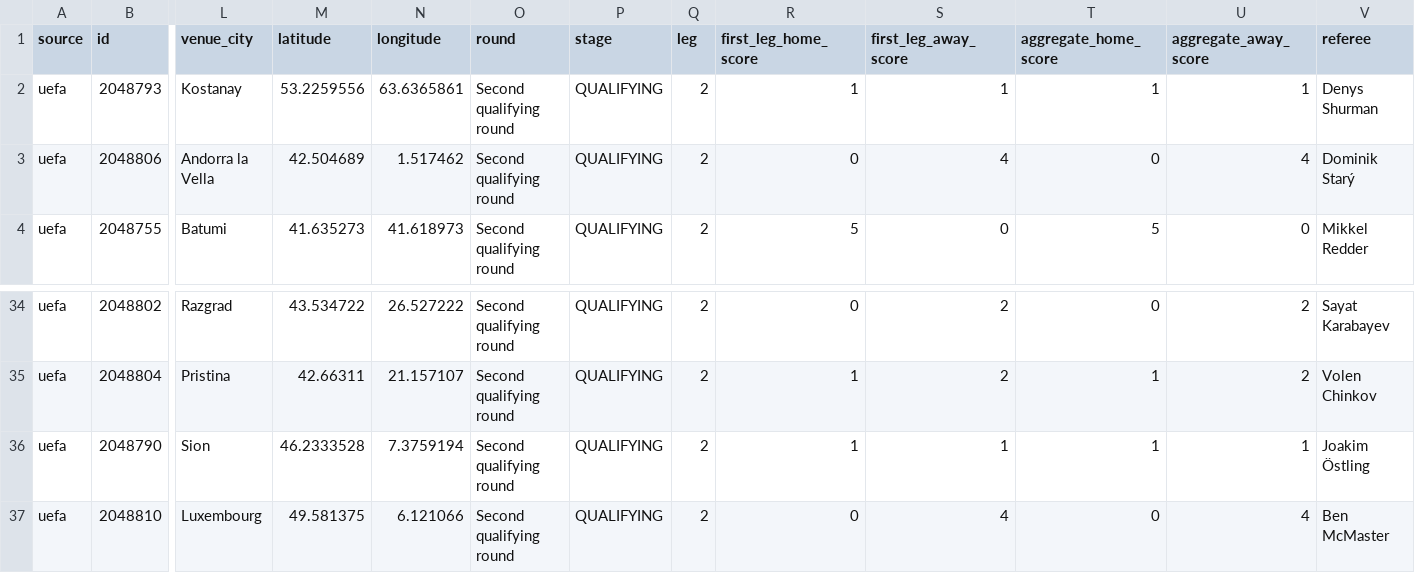
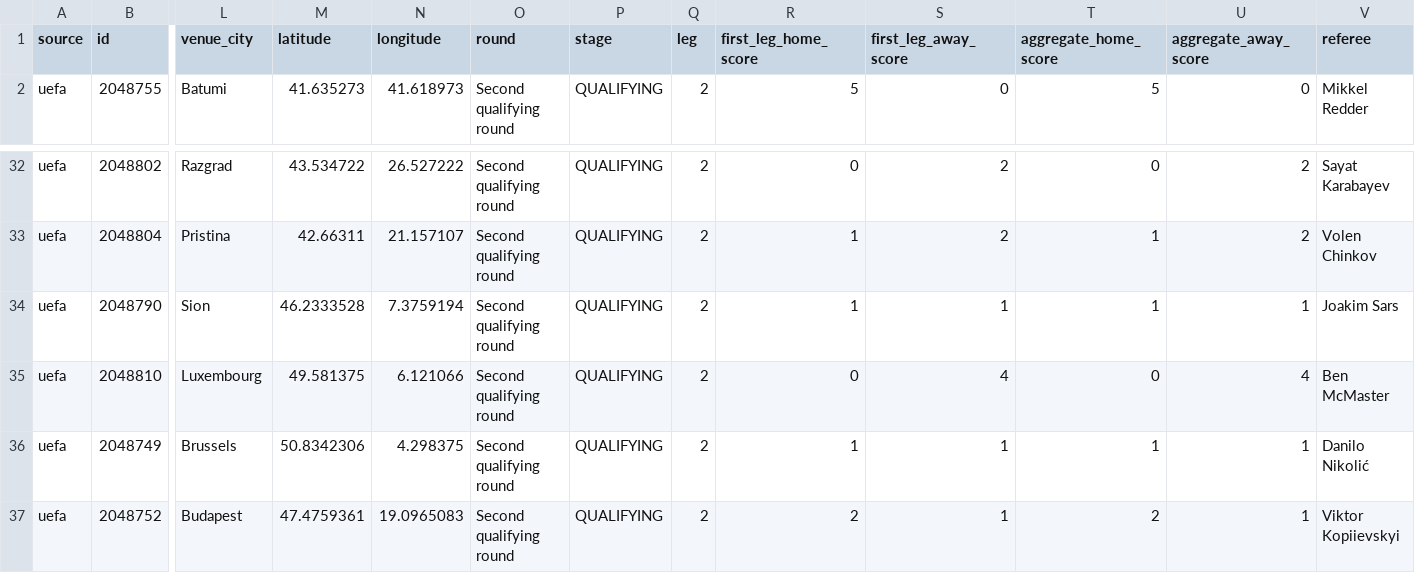
Before and after one commit to bogdasovandrej/xg-edge, a CSV file: reports/live/current_fixtures.csv, drawn as a sheet; only a part is shown, gaps mark what is left out; the shorter side is filled out with more unchanged rows; removed rows and columns are numbered as before the commit, all else as after; rows hold the shown columns only; the diff names each change by its address in the sheet, - before the commit and + after, or states it on an @@ line.

```diff
--- a/reports/live/current_fixtures.csv
+++ b/reports/live/current_fixtures.csv
-row 2: uefa | 2048793 | Kostanay | 53.2259556 | 63.6365861 | Second qualifying round | QUALIFYING | 2 | 1 | 1 | 1 | 1 | Denys Shurman
-row 3: uefa | 2048806 | Andorra la Vella | 42.504689 | 1.517462 | Second qualifying round | QUALIFYING | 2 | 0 | 4 | 0 | 4 | Dominik Starý
-V34 (referee): Joakim Östling
+V34 (referee): Joakim Sars
```
Also changed, not shown: reports/ucl_qualifying_predictions.csv, 7 other files.
